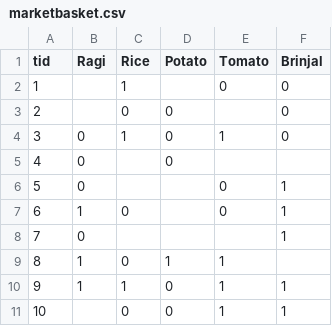
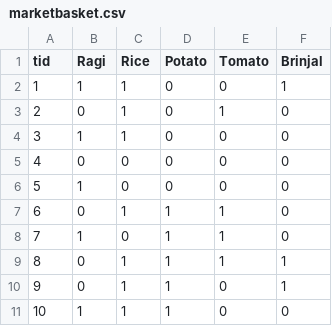
Before and after one commit to ujwalkpl/DataMiningLab, a CSV file: marketbasket.csv, drawn as a sheet; only a part is shown; the diff covers the shown part only.

```diff
--- a/marketbasket.csv
+++ b/marketbasket.csv
@@ -1,11 +1,11 @@
 tid,Ragi,Rice,Potato,Tomato,Brinjal
-1,,1,,0,0
-2,,0,0,,0
-3,0,1,0,1,0
-4,0,,0,,
-5,0,,,0,1
-6,1,0,,0,1
-7,0,,,,1
-8,1,0,1,1,
-9,1,1,0,1,1
-10,,0,0,1,1
+1,1,1,0,0,1
+2,0,1,0,1,0
+3,1,1,0,0,0
+4,0,0,0,0,0
+5,1,0,0,0,0
+6,0,1,1,1,0
+7,1,0,1,1,0
+8,0,1,1,1,1
+9,0,1,1,0,1
+10,1,1,1,0,0
```
Also changed, not shown: 130 edited cells elsewhere in this file, 2 other files.
